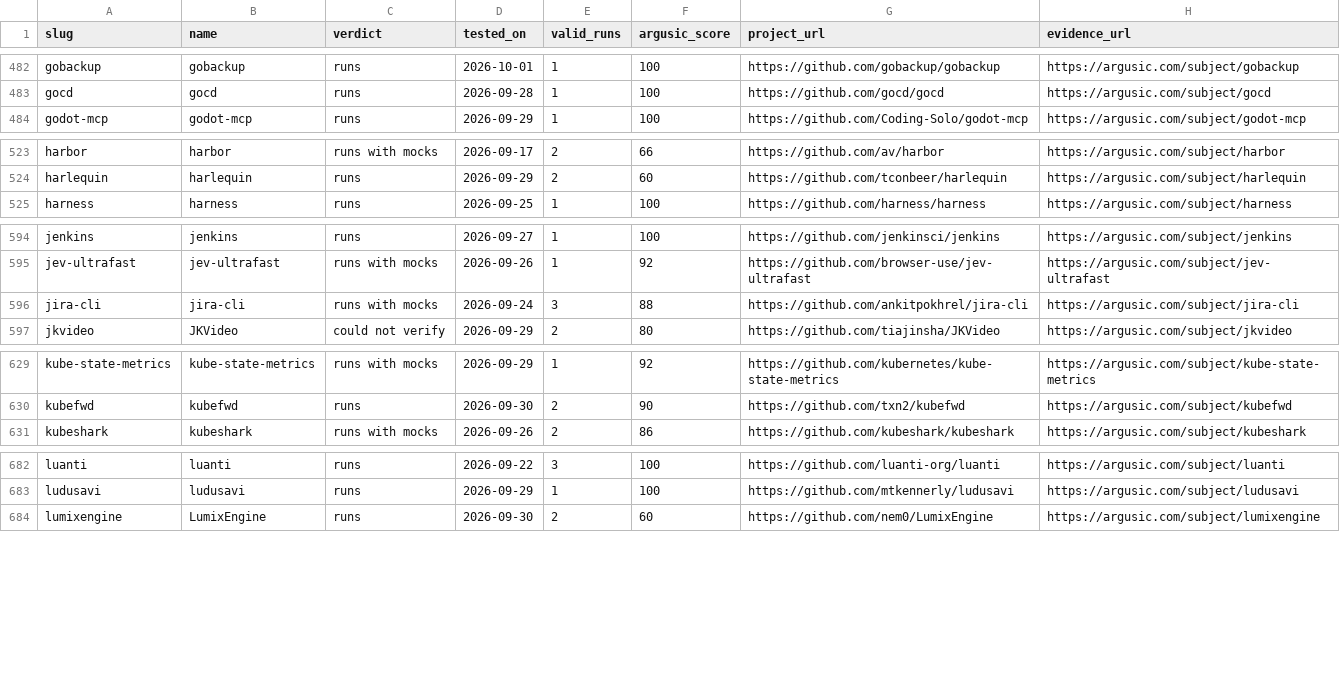
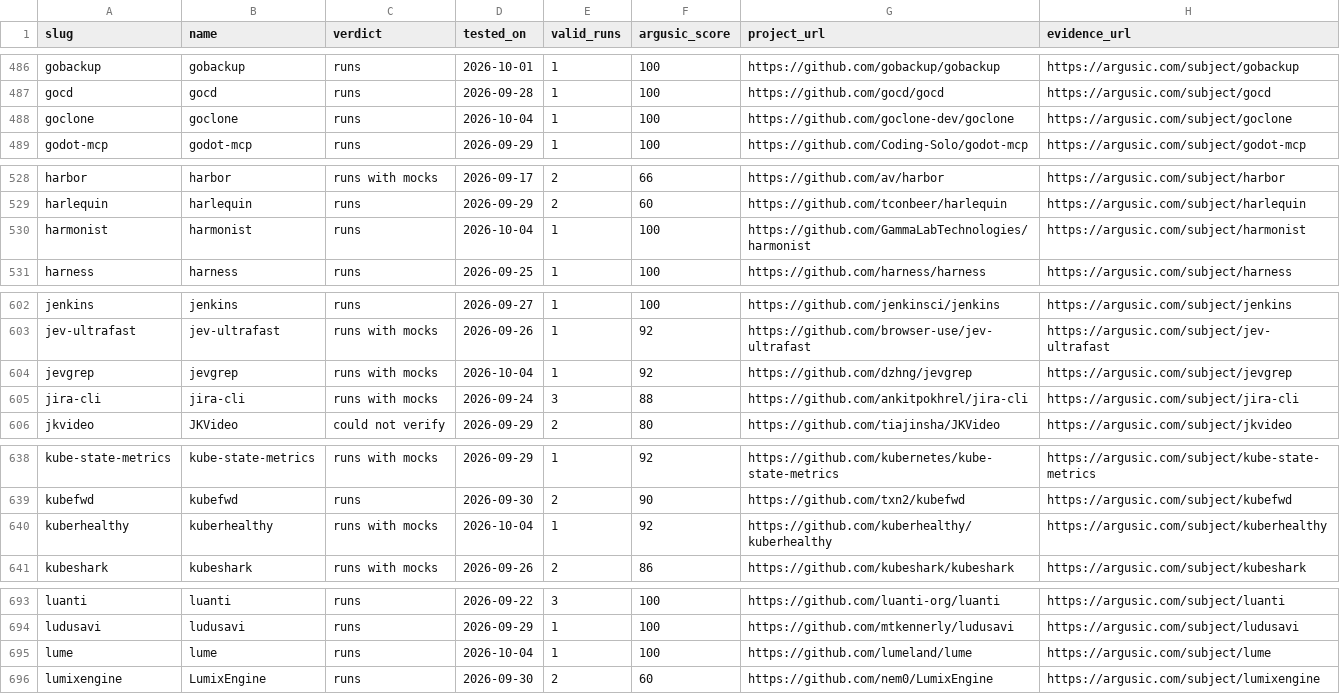
Before and after one commit to Argusic/does-it-run, a CSV file: data/verdicts.csv, drawn as a sheet; only a part is shown, gaps mark what is left out; the diff covers the shown part only; the diff names each change by its address in the sheet, - before the commit and + after, or states it on an @@ line.

Commit message:
Update results: 1336 subjects (2026-10-04)

```diff
--- a/data/verdicts.csv
+++ b/data/verdicts.csv
+row 488: goclone | goclone | runs | 2026-10-04 | 1 | 100 | https://github.com/goclone-dev/goclone | https://argusic.com/subject/goclone
+row 530: harmonist | harmonist | runs | 2026-10-04 | 1 | 100 | https://github.com/GammaLabTechnologies/harmonist | https://argusic.com/subject/harmonist
+row 604: jevgrep | jevgrep | runs with mocks | 2026-10-04 | 1 | 92 | https://github.com/dzhng/jevgrep | https://argusic.com/subject/jevgrep
+row 640: kuberhealthy | kuberhealthy | runs with mocks | 2026-10-04 | 1 | 92 | https://github.com/kuberhealthy/kuberhealthy | https://argusic.com/subject/kuberhealthy
+row 695: lume | lume | runs | 2026-10-04 | 1 | 100 | https://github.com/lumeland/lume | https://argusic.com/subject/lume
```
Also changed, not shown: 18 added rows and 8 edited cells elsewhere in this file, 28 other files.
